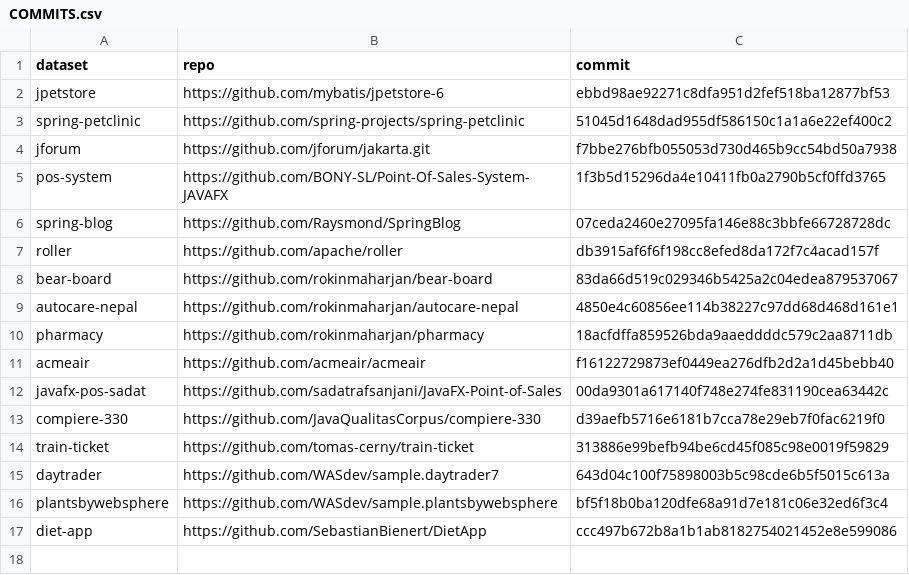
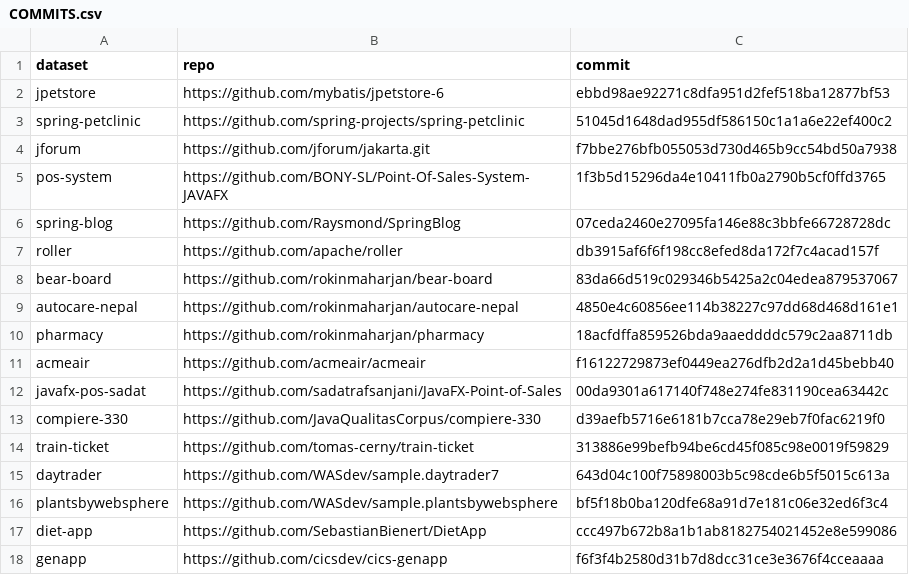
Before and after one commit to PasinduRavishan/fyp-benchmarking, a CSV file: datasets/COMMITS.csv, drawn as a sheet; the diff names each change by its address in the sheet, - before the commit and + after, or states it on an @@ line.

```diff
--- a/datasets/COMMITS.csv
+++ b/datasets/COMMITS.csv
+row 18: genapp | https://github.com/cicsdev/cics-genapp | f6f3f4b2580d31b7d8dcc31ce3e3676f4cceaaaa
```
Also changed, not shown: results.csv, 10 other files.
